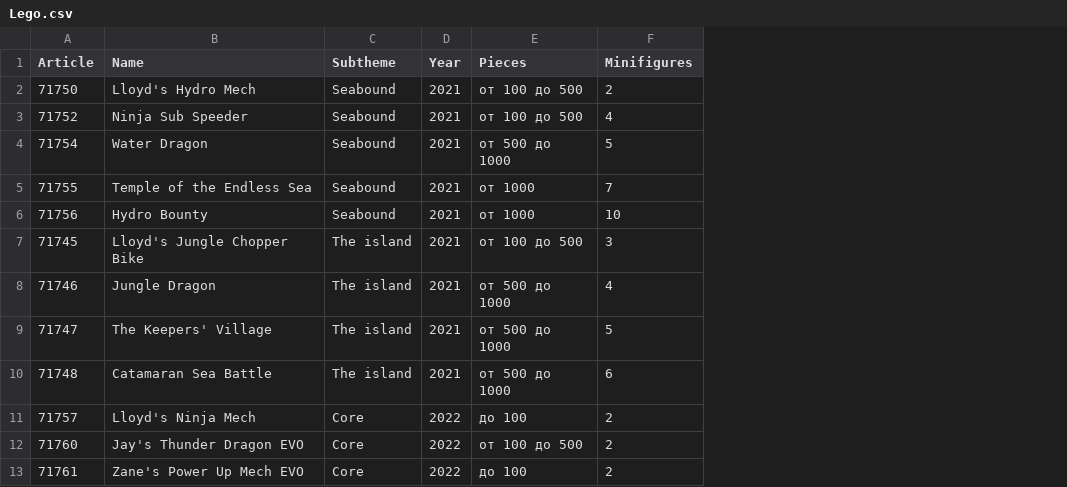
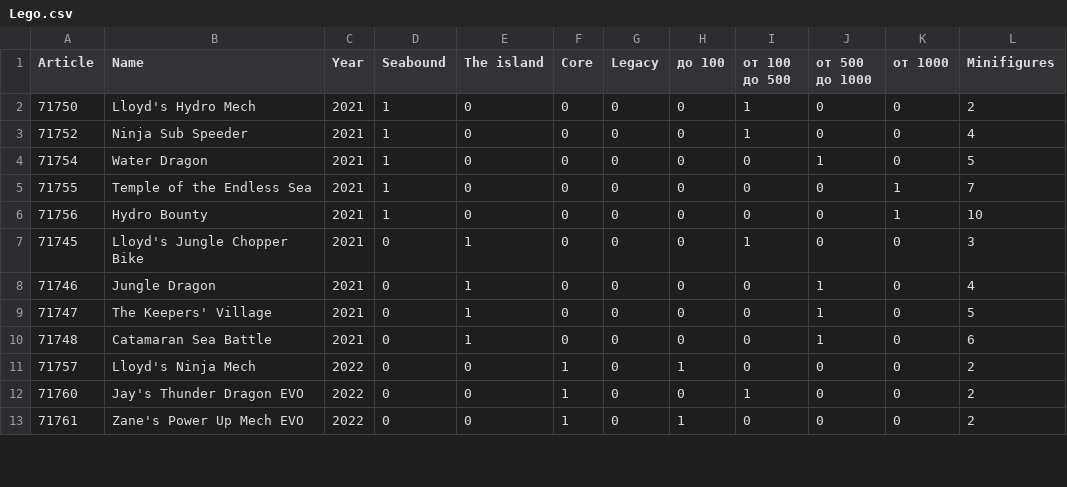
Before and after one commit to TheRedCucumber/Upset_files, a CSV file: Lego.csv, drawn as a sheet; only a part is shown; removed rows and columns are numbered as before the commit, all else as after; the diff names each change by its address in the sheet, - before the commit and + after, or states it on an @@ line.

Commit message:
Add files via upload

```diff
--- a/Lego.csv
+++ b/Lego.csv
-column C (Subtheme), rows 2-13: Seabound | Seabound | Seabound | Seabound | Seabound | The island | The island | The island | The island | Core | Core | Core
-column E (Pieces), rows 2-13: от 100 до 500 | от 100 до 500 | от 500 до 1000 | от 1000 | от 1000 | от 100 до 500 | от 500 до 1000 | от 500 до 1000 | от 500 до 1000 | до 100 | от 100 до 500 | до 100
+column D (Seabound), rows 2-13: 1 | 1 | 1 | 1 | 1 | 0 | 0 | 0 | 0 | 0 | 0 | 0
+column E (The island), rows 2-13: 0 | 0 | 0 | 0 | 0 | 1 | 1 | 1 | 1 | 0 | 0 | 0
+column F (Core), rows 2-13: 0 | 0 | 0 | 0 | 0 | 0 | 0 | 0 | 0 | 1 | 1 | 1
+column G (Legacy), rows 2-13: all 0
+column H (до 100), rows 2-13: 0 | 0 | 0 | 0 | 0 | 0 | 0 | 0 | 0 | 1 | 0 | 1
+column I (от 100 до 500), rows 2-13: 1 | 1 | 0 | 0 | 0 | 1 | 0 | 0 | 0 | 0 | 1 | 0
+column J (от 500 до 1000), rows 2-13: 0 | 0 | 1 | 0 | 0 | 0 | 1 | 1 | 1 | 0 | 0 | 0
+column K (от 1000), rows 2-13: 0 | 0 | 0 | 1 | 1 | 0 | 0 | 0 | 0 | 0 | 0 | 0
```
